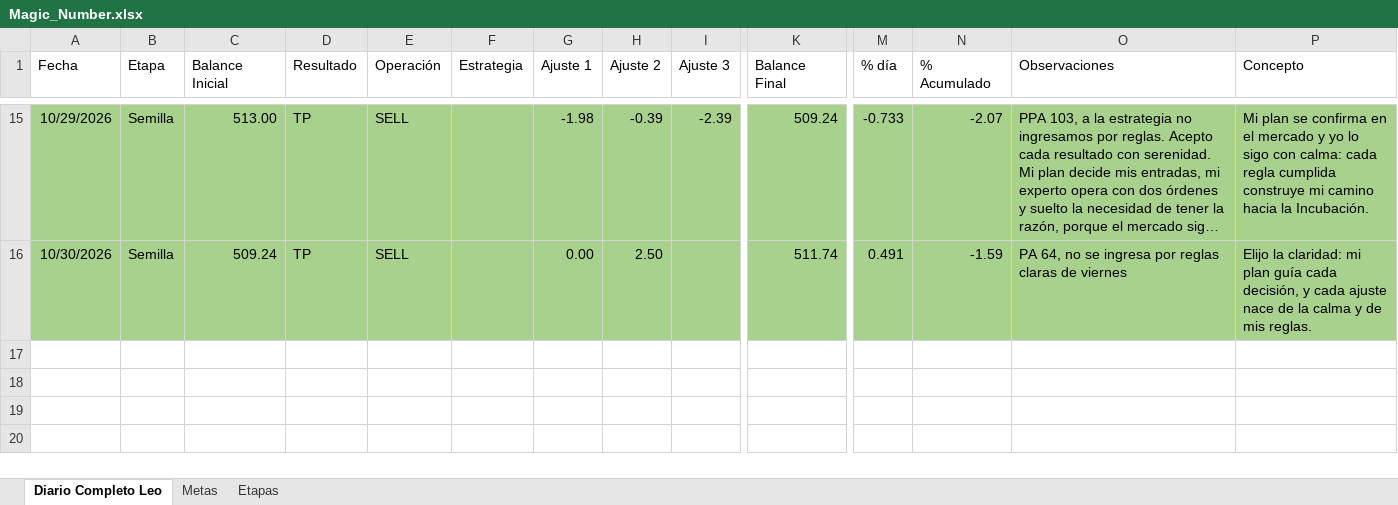
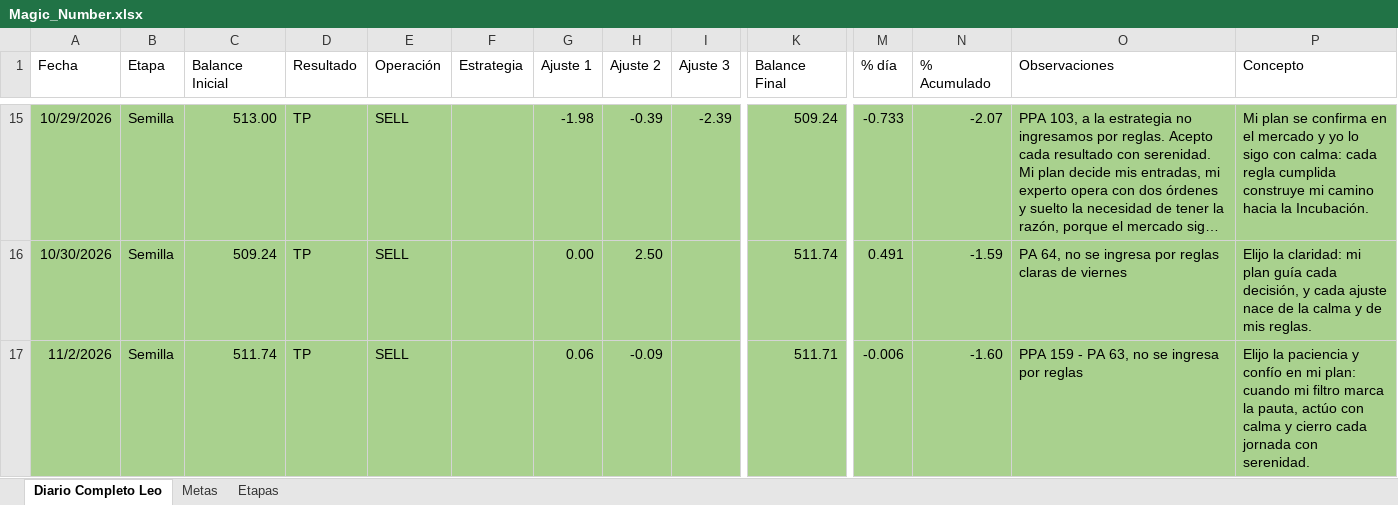
Before and after one commit to LeonArias13/Diario_GODandNasdaq, an Excel workbook: Magic_Number.xlsx, sheet Diario Completo Leo, drawn as a sheet; only a part is shown, gaps mark what is left out; long unchanged cells end in …; values as stored, in another font and other column widths than the file's, no borders; conditional formats and table styles not drawn; rows hold the shown columns only; the diff names each change by its address in the sheet, - before the commit and + after, or states it on an @@ line.

```diff
--- a/Magic_Number.xlsx (sheet Diario Completo Leo)
+++ b/Magic_Number.xlsx (sheet Diario Completo Leo)
+row 17: 11/2/2026 | Semilla | 511.74 | TP | SELL |  | 0.06 | -0.09 |  | 511.71 | -0.006 | -1.60 | PPA 159 - PA 63, no se ingresa por reglas | Elijo la paciencia y confío en mi plan: cuando mi filtro marca la pauta, actúo con calma y cierro cada jornada con serenidad.
```
Also changed, not shown: 2 other files.
